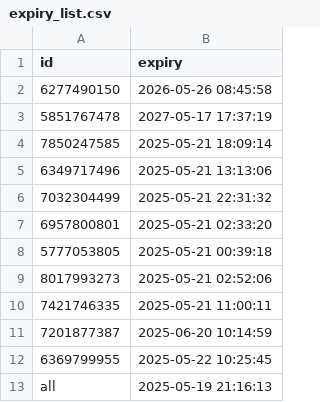
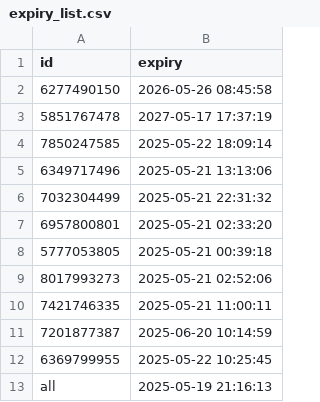
Before and after one commit to iamhers/Vortexcodes, a CSV file: expiry_list.csv, drawn as a sheet.

Commit message:
Update expiry_list.csv via bot

```diff
--- a/expiry_list.csv
+++ b/expiry_list.csv
@@ -3,3 +3,3 @@ id,expiry
 5851767478,2027-05-17 17:37:19
-7850247585,2025-05-21 18:09:14
+7850247585,2025-05-22 18:09:14
 6349717496,2025-05-21 13:13:06
```
